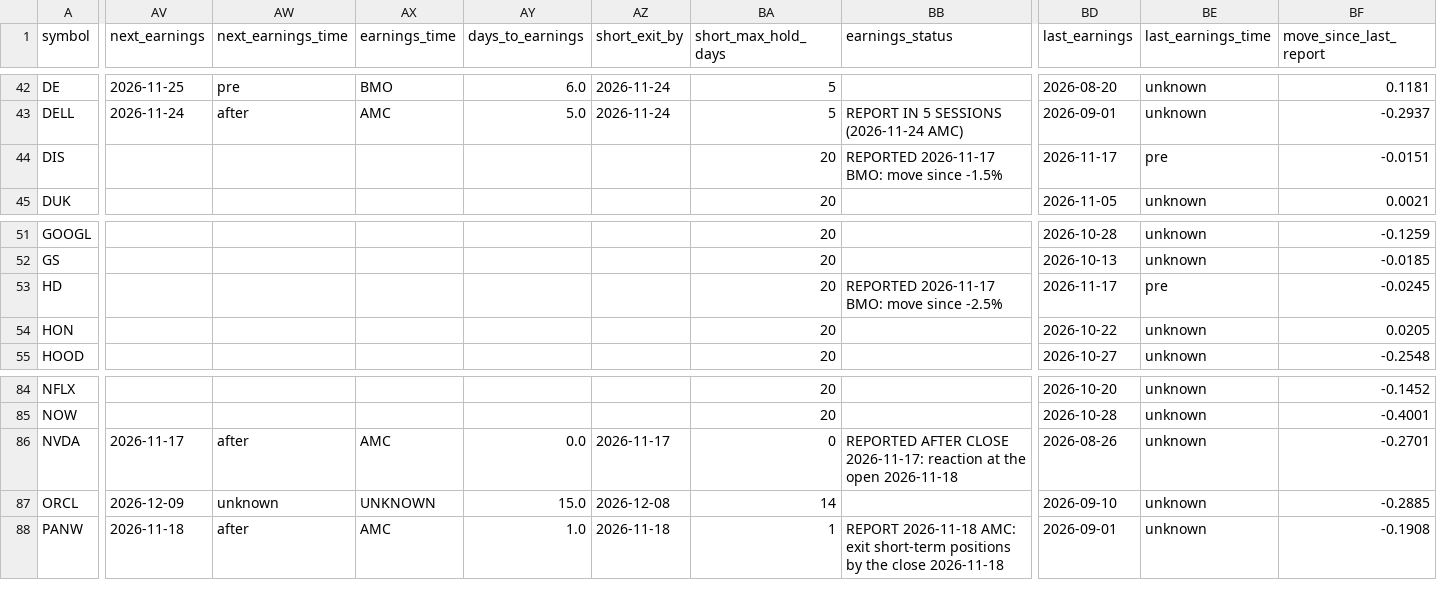
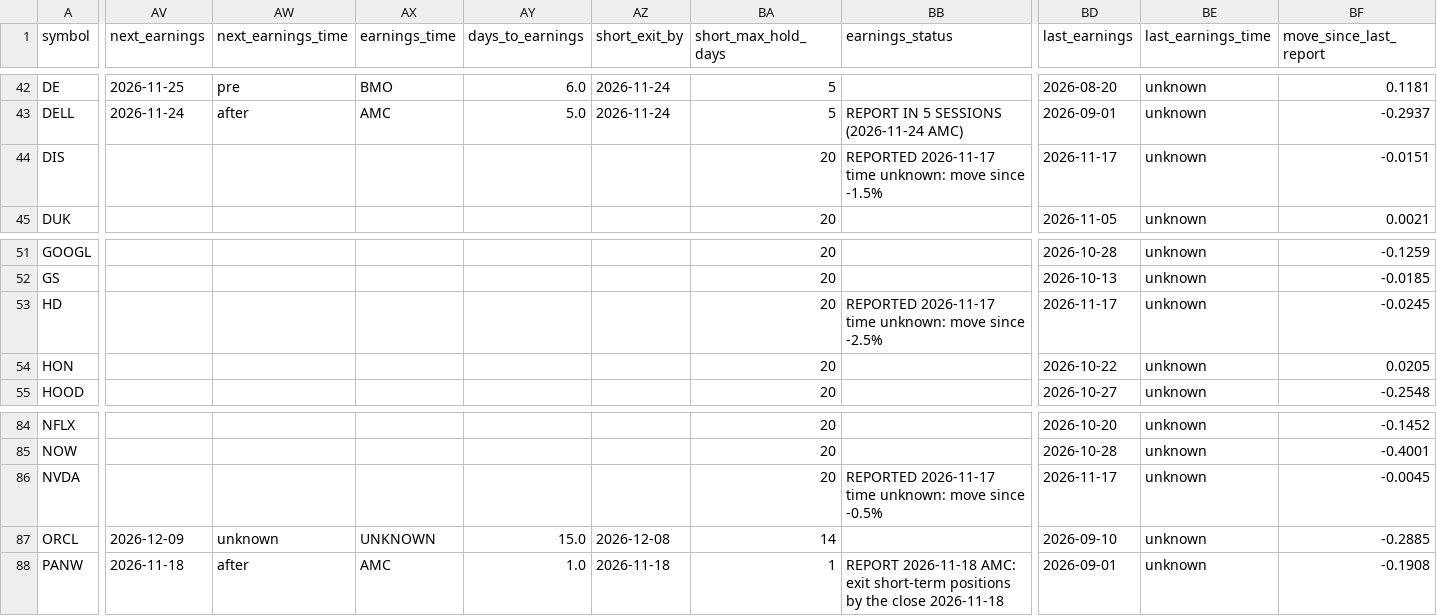
Before and after one commit to Liornim/spmo-market-bridge, a CSV file: core/current_state_latest.csv, drawn as a sheet; only a part is shown, gaps mark what is left out; the diff covers the shown part only; the diff names each change by its address in the sheet, - before the commit and + after, or states it on an @@ line.

```diff
--- a/core/current_state_latest.csv
+++ b/core/current_state_latest.csv
-BB44 (earnings_status): REPORTED 2026-11-17 BMO: move since…
+BB44 (earnings_status): REPORTED 2026-11-17 time unknown: move since…
-BE44 (last_earnings_time): pre
+BE44 (last_earnings_time): unknown
-BB53 (earnings_status): REPORTED 2026-11-17 BMO: move since…
+BB53 (earnings_status): REPORTED 2026-11-17 time unknown: move since…
-BE53 (last_earnings_time): pre
+BE53 (last_earnings_time): unknown
-AV86 (next_earnings): 2026-11-17
+AV86 (next_earnings): (empty)
-AW86 (next_earnings_time): after
+AW86 (next_earnings_time): (empty)
-AX86 (earnings_time): AMC
+AX86 (earnings_time): (empty)
-AY86 (days_to_earnings): 0.0
+AY86 (days_to_earnings): (empty)
-AZ86 (short_exit_by): 2026-11-17
+AZ86 (short_exit_by): (empty)
-BA86 (short_max_hold_days): 0
+BA86 (short_max_hold_days): 20
-BB86 (earnings_status): REPORTED AFTER CLOSE 2026-11-17: reaction at the open 2026-11-18
+BB86 (earnings_status): REPORTED 2026-11-17 time unknown: move since -0.5%
-BD86 (last_earnings): 2026-08-26
+BD86 (last_earnings): 2026-11-17
-BF86 (move_since_last_report): -0.2701
+BF86 (move_since_last_report): -0.0045
```
Also changed, not shown: 1 edited cell elsewhere in this file, core/history/state_2026-11-17.csv, 4 other files.
